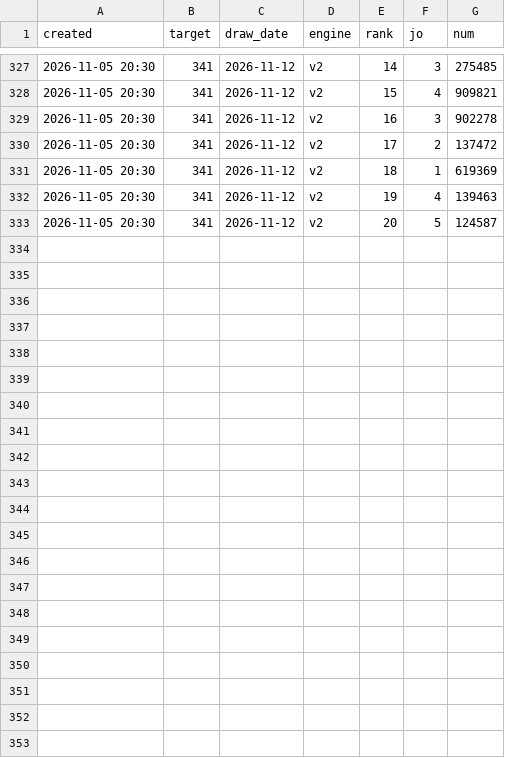
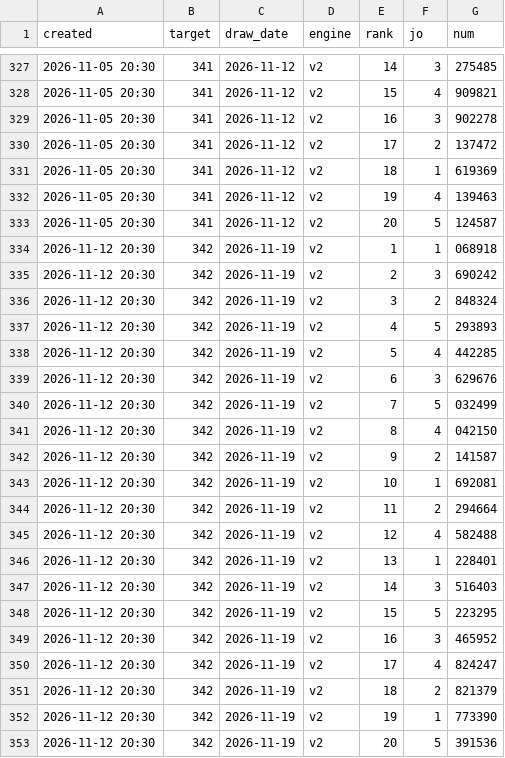
Before and after one commit to LucianaStyle/lotto-lab, a CSV file: data/pension_picks.csv, drawn as a sheet; only a part is shown, gaps mark what is left out; the diff names each change by its address in the sheet, - before the commit and + after, or states it on an @@ line.

Commit message:
auto: data update

```diff
--- a/data/pension_picks.csv
+++ b/data/pension_picks.csv
+row 334: 2026-11-12 20:30 | 342 | 2026-11-19 | v2 | 1 | 1 | 068918
+row 335: 2026-11-12 20:30 | 342 | 2026-11-19 | v2 | 2 | 3 | 690242
+row 336: 2026-11-12 20:30 | 342 | 2026-11-19 | v2 | 3 | 2 | 848324
+row 337: 2026-11-12 20:30 | 342 | 2026-11-19 | v2 | 4 | 5 | 293893
+row 338: 2026-11-12 20:30 | 342 | 2026-11-19 | v2 | 5 | 4 | 442285
+row 339: 2026-11-12 20:30 | 342 | 2026-11-19 | v2 | 6 | 3 | 629676
+row 340: 2026-11-12 20:30 | 342 | 2026-11-19 | v2 | 7 | 5 | 032499
+row 341: 2026-11-12 20:30 | 342 | 2026-11-19 | v2 | 8 | 4 | 042150
+row 342: 2026-11-12 20:30 | 342 | 2026-11-19 | v2 | 9 | 2 | 141587
+row 343: 2026-11-12 20:30 | 342 | 2026-11-19 | v2 | 10 | 1 | 692081
+row 344: 2026-11-12 20:30 | 342 | 2026-11-19 | v2 | 11 | 2 | 294664
+row 345: 2026-11-12 20:30 | 342 | 2026-11-19 | v2 | 12 | 4 | 582488
+row 346: 2026-11-12 20:30 | 342 | 2026-11-19 | v2 | 13 | 1 | 228401
+row 347: 2026-11-12 20:30 | 342 | 2026-11-19 | v2 | 14 | 3 | 516403
+row 348: 2026-11-12 20:30 | 342 | 2026-11-19 | v2 | 15 | 5 | 223295
+row 349: 2026-11-12 20:30 | 342 | 2026-11-19 | v2 | 16 | 3 | 465952
+row 350: 2026-11-12 20:30 | 342 | 2026-11-19 | v2 | 17 | 4 | 824247
+row 351: 2026-11-12 20:30 | 342 | 2026-11-19 | v2 | 18 | 2 | 821379
+row 352: 2026-11-12 20:30 | 342 | 2026-11-19 | v2 | 19 | 1 | 773390
+row 353: 2026-11-12 20:30 | 342 | 2026-11-19 | v2 | 20 | 5 | 391536
```
Also changed, not shown: data/pension_history.csv, data/scoreboard.csv, 1 other file.
